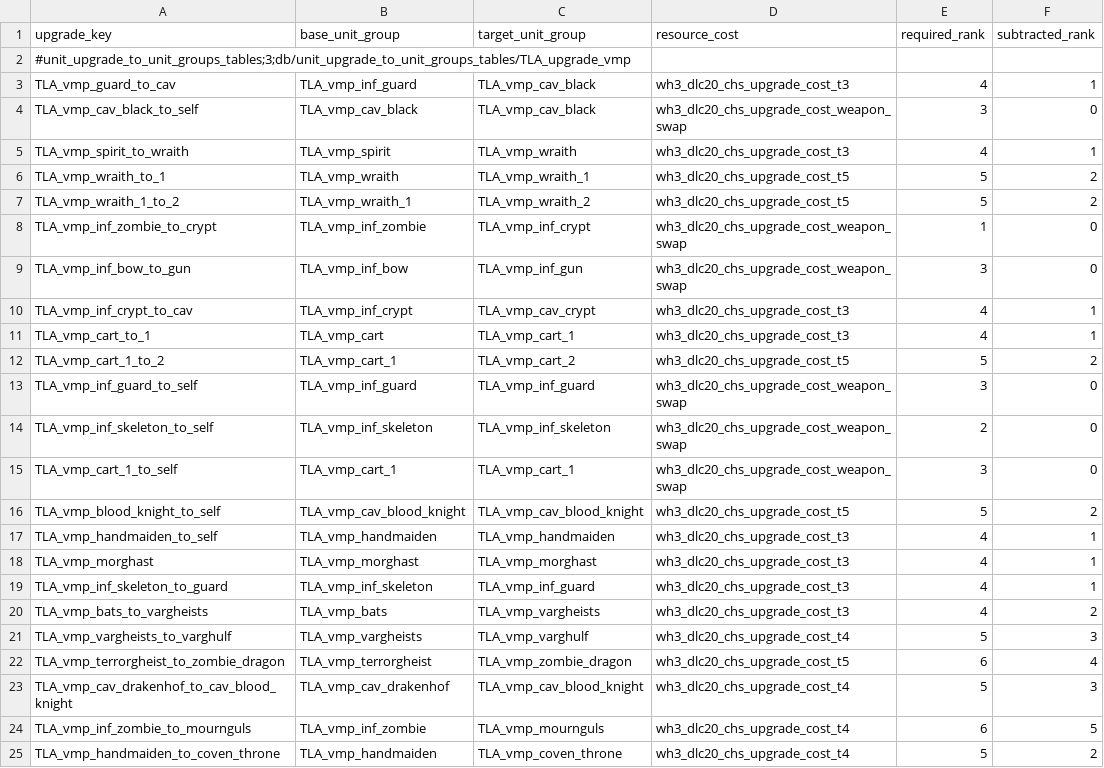
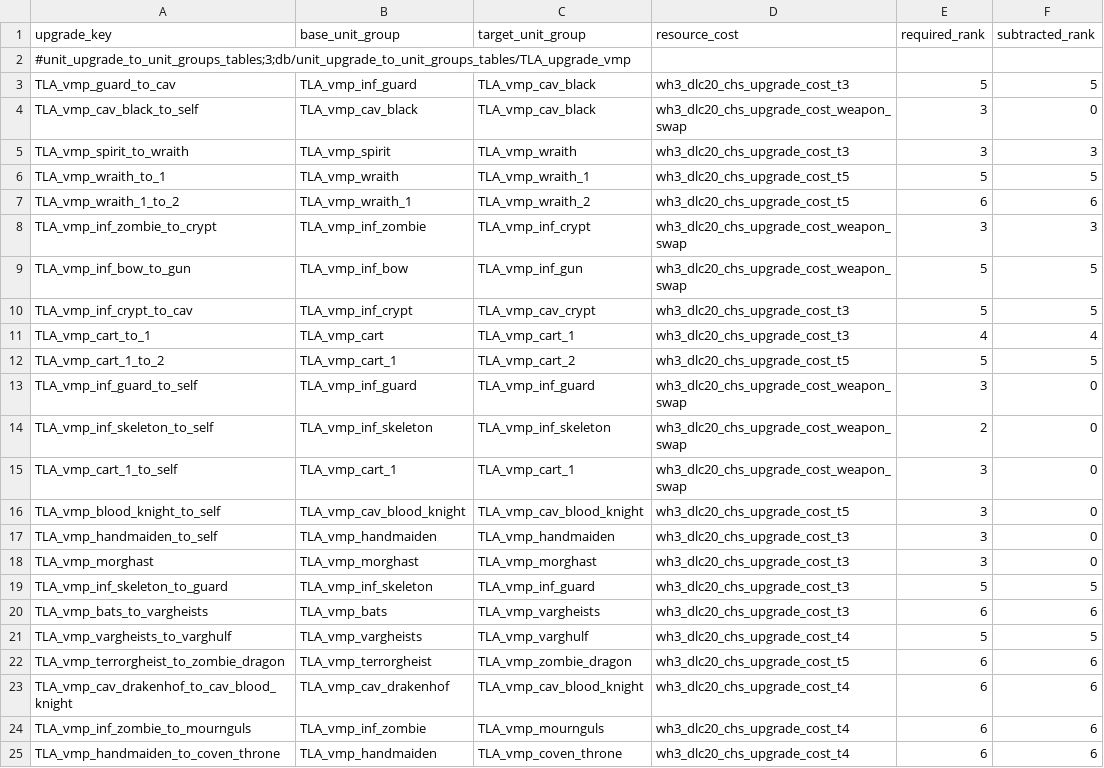
Before and after one commit to zverofaust/WarbandUpgradeExpanded, a TSV file: db/unit_upgrade_to_unit_groups_tables/TLA_upgrade_vmp.tsv, drawn as a sheet.

Commit message:
Update TLA_upgrade_vmp.tsv

```diff
--- a/db/unit_upgrade_to_unit_groups_tables/TLA_upgrade_vmp.tsv
+++ b/db/unit_upgrade_to_unit_groups_tables/TLA_upgrade_vmp.tsv
@@ -2,12 +2,12 @@ upgrade_key	base_unit_group	target_unit_group	resource_cost	required_rank	subtra
 #unit_upgrade_to_unit_groups_tables;3;db/unit_upgrade_to_unit_groups_tables/TLA_upgrade_vmp					
-TLA_vmp_guard_to_cav	TLA_vmp_inf_guard	TLA_vmp_cav_black	wh3_dlc20_chs_upgrade_cost_t3	4	1
+TLA_vmp_guard_to_cav	TLA_vmp_inf_guard	TLA_vmp_cav_black	wh3_dlc20_chs_upgrade_cost_t3	5	5
 TLA_vmp_cav_black_to_self	TLA_vmp_cav_black	TLA_vmp_cav_black	wh3_dlc20_chs_upgrade_cost_weapon_swap	3	0
-TLA_vmp_spirit_to_wraith	TLA_vmp_spirit	TLA_vmp_wraith	wh3_dlc20_chs_upgrade_cost_t3	4	1
-TLA_vmp_wraith_to_1	TLA_vmp_wraith	TLA_vmp_wraith_1	wh3_dlc20_chs_upgrade_cost_t5	5	2
-TLA_vmp_wraith_1_to_2	TLA_vmp_wraith_1	TLA_vmp_wraith_2	wh3_dlc20_chs_upgrade_cost_t5	5	2
-TLA_vmp_inf_zombie_to_crypt	TLA_vmp_inf_zombie	TLA_vmp_inf_crypt	wh3_dlc20_chs_upgrade_cost_weapon_swap	1	0
-TLA_vmp_inf_bow_to_gun	TLA_vmp_inf_bow	TLA_vmp_inf_gun	wh3_dlc20_chs_upgrade_cost_weapon_swap	3	0
-TLA_vmp_inf_crypt_to_cav	TLA_vmp_inf_crypt	TLA_vmp_cav_crypt	wh3_dlc20_chs_upgrade_cost_t3	4	1
-TLA_vmp_cart_to_1	TLA_vmp_cart	TLA_vmp_cart_1	wh3_dlc20_chs_upgrade_cost_t3	4	1
-TLA_vmp_cart_1_to_2	TLA_vmp_cart_1	TLA_vmp_cart_2	wh3_dlc20_chs_upgrade_cost_t5	5	2
+TLA_vmp_spirit_to_wraith	TLA_vmp_spirit	TLA_vmp_wraith	wh3_dlc20_chs_upgrade_cost_t3	3	3
+TLA_vmp_wraith_to_1	TLA_vmp_wraith	TLA_vmp_wraith_1	wh3_dlc20_chs_upgrade_cost_t5	5	5
+TLA_vmp_wraith_1_to_2	TLA_vmp_wraith_1	TLA_vmp_wraith_2	wh3_dlc20_chs_upgrade_cost_t5	6	6
+TLA_vmp_inf_zombie_to_crypt	TLA_vmp_inf_zombie	TLA_vmp_inf_crypt	wh3_dlc20_chs_upgrade_cost_weapon_swap	3	3
+TLA_vmp_inf_bow_to_gun	TLA_vmp_inf_bow	TLA_vmp_inf_gun	wh3_dlc20_chs_upgrade_cost_weapon_swap	5	5
+TLA_vmp_inf_crypt_to_cav	TLA_vmp_inf_crypt	TLA_vmp_cav_crypt	wh3_dlc20_chs_upgrade_cost_t3	5	5
+TLA_vmp_cart_to_1	TLA_vmp_cart	TLA_vmp_cart_1	wh3_dlc20_chs_upgrade_cost_t3	4	4
+TLA_vmp_cart_1_to_2	TLA_vmp_cart_1	TLA_vmp_cart_2	wh3_dlc20_chs_upgrade_cost_t5	5	5
 TLA_vmp_inf_guard_to_self	TLA_vmp_inf_guard	TLA_vmp_inf_guard	wh3_dlc20_chs_upgrade_cost_weapon_swap	3	0
@@ -15,11 +15,11 @@ TLA_vmp_inf_skeleton_to_self	TLA_vmp_inf_skeleton	TLA_vmp_inf_skeleton	wh3_dlc20
 TLA_vmp_cart_1_to_self	TLA_vmp_cart_1	TLA_vmp_cart_1	wh3_dlc20_chs_upgrade_cost_weapon_swap	3	0
-TLA_vmp_blood_knight_to_self	TLA_vmp_cav_blood_knight	TLA_vmp_cav_blood_knight	wh3_dlc20_chs_upgrade_cost_t5	5	2
-TLA_vmp_handmaiden_to_self	TLA_vmp_handmaiden	TLA_vmp_handmaiden	wh3_dlc20_chs_upgrade_cost_t3	4	1
-TLA_vmp_morghast	TLA_vmp_morghast	TLA_vmp_morghast	wh3_dlc20_chs_upgrade_cost_t3	4	1
-TLA_vmp_inf_skeleton_to_guard	TLA_vmp_inf_skeleton	TLA_vmp_inf_guard	wh3_dlc20_chs_upgrade_cost_t3	4	1
-TLA_vmp_bats_to_vargheists	TLA_vmp_bats	TLA_vmp_vargheists	wh3_dlc20_chs_upgrade_cost_t3	4	2
-TLA_vmp_vargheists_to_varghulf	TLA_vmp_vargheists	TLA_vmp_varghulf	wh3_dlc20_chs_upgrade_cost_t4	5	3
-TLA_vmp_terrorgheist_to_zombie_dragon	TLA_vmp_terrorgheist	TLA_vmp_zombie_dragon	wh3_dlc20_chs_upgrade_cost_t5	6	4
-TLA_vmp_cav_drakenhof_to_cav_blood_knight	TLA_vmp_cav_drakenhof	TLA_vmp_cav_blood_knight	wh3_dlc20_chs_upgrade_cost_t4	5	3
-TLA_vmp_inf_zombie_to_mournguls	TLA_vmp_inf_zombie	TLA_vmp_mournguls	wh3_dlc20_chs_upgrade_cost_t4	6	5
-TLA_vmp_handmaiden_to_coven_throne	TLA_vmp_handmaiden	TLA_vmp_coven_throne	wh3_dlc20_chs_upgrade_cost_t4	5	2
+TLA_vmp_blood_knight_to_self	TLA_vmp_cav_blood_knight	TLA_vmp_cav_blood_knight	wh3_dlc20_chs_upgrade_cost_t5	3	0
+TLA_vmp_handmaiden_to_self	TLA_vmp_handmaiden	TLA_vmp_handmaiden	wh3_dlc20_chs_upgrade_cost_t3	3	0
+TLA_vmp_morghast	TLA_vmp_morghast	TLA_vmp_morghast	wh3_dlc20_chs_upgrade_cost_t3	3	0
+TLA_vmp_inf_skeleton_to_guard	TLA_vmp_inf_skeleton	TLA_vmp_inf_guard	wh3_dlc20_chs_upgrade_cost_t3	5	5
+TLA_vmp_bats_to_vargheists	TLA_vmp_bats	TLA_vmp_vargheists	wh3_dlc20_chs_upgrade_cost_t3	6	6
+TLA_vmp_vargheists_to_varghulf	TLA_vmp_vargheists	TLA_vmp_varghulf	wh3_dlc20_chs_upgrade_cost_t4	5	5
+TLA_vmp_terrorgheist_to_zombie_dragon	TLA_vmp_terrorgheist	TLA_vmp_zombie_dragon	wh3_dlc20_chs_upgrade_cost_t5	6	6
+TLA_vmp_cav_drakenhof_to_cav_blood_knight	TLA_vmp_cav_drakenhof	TLA_vmp_cav_blood_knight	wh3_dlc20_chs_upgrade_cost_t4	6	6
+TLA_vmp_inf_zombie_to_mournguls	TLA_vmp_inf_zombie	TLA_vmp_mournguls	wh3_dlc20_chs_upgrade_cost_t4	6	6
+TLA_vmp_handmaiden_to_coven_throne	TLA_vmp_handmaiden	TLA_vmp_coven_throne	wh3_dlc20_chs_upgrade_cost_t4	6	6
```
